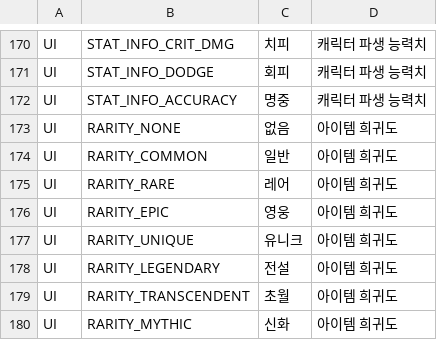
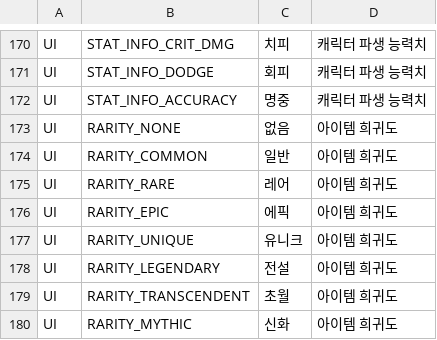
Before and after one commit to ewoo14/idle-project, a CSV file: client/Content/Localization/Game/ko/UI.csv, drawn as a sheet; only a part is shown, gaps mark what is left out.

```diff
--- a/client/Content/Localization/Game/ko/UI.csv
+++ b/client/Content/Localization/Game/ko/UI.csv
@@ -175,3 +175,3 @@ UI,RARITY_COMMON,"일반","아이템 희귀도"
 UI,RARITY_RARE,"레어","아이템 희귀도"
-UI,RARITY_EPIC,"영웅","아이템 희귀도"
+UI,RARITY_EPIC,"에픽","아이템 희귀도"
 UI,RARITY_UNIQUE,"유니크","아이템 희귀도"
```
Also changed, not shown: 3 other files.
